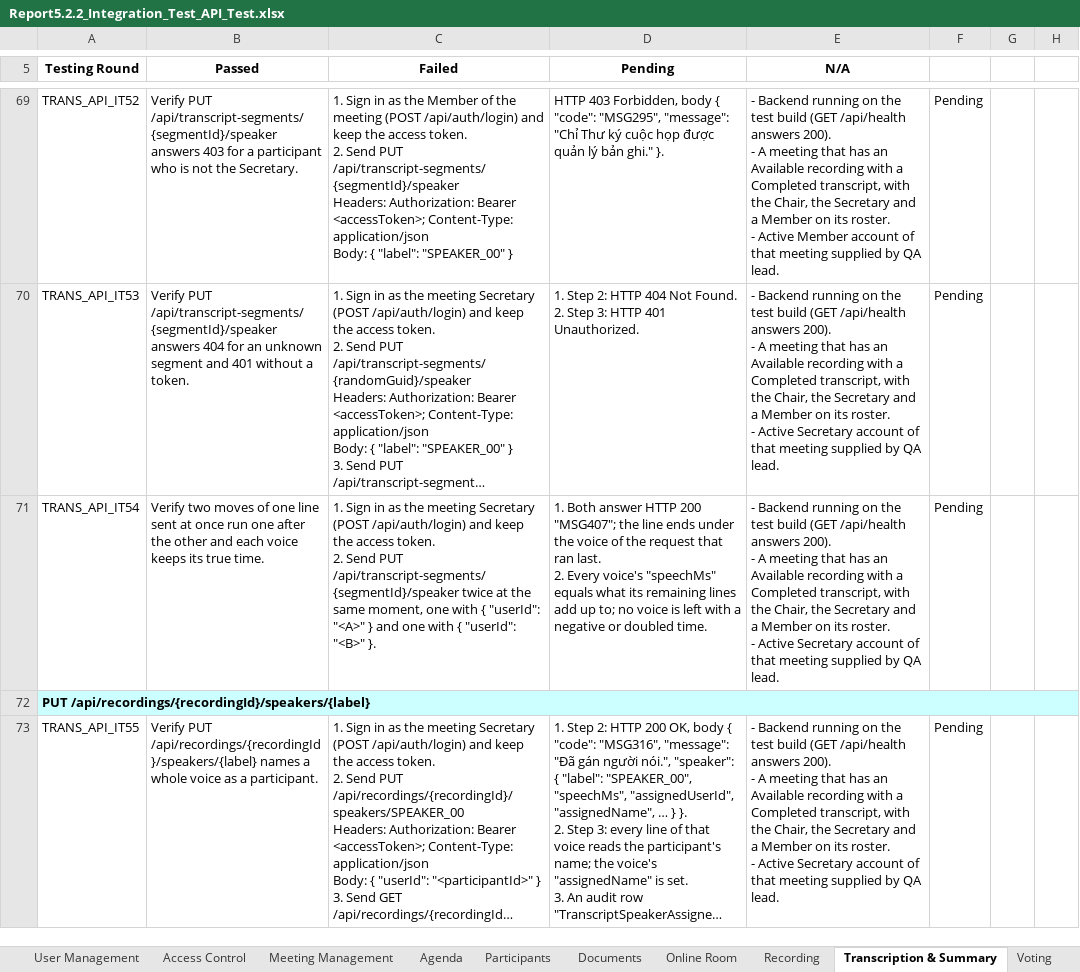
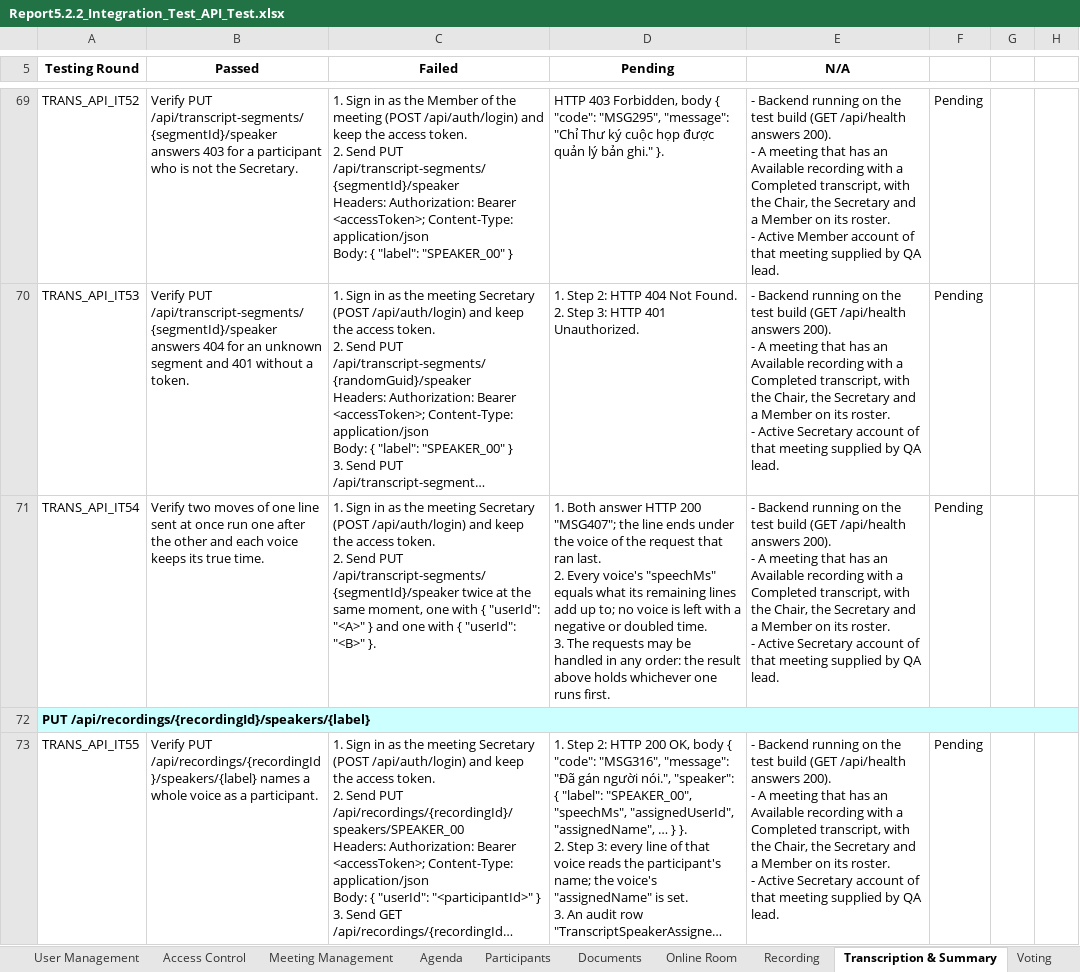
Before and after one commit to callmehai/FU-FA26-G116, an Excel workbook: docs/08-reports/test-reports/Report5.2.2_Integration_Test_API_Test.xlsx, sheet Transcription & Summary, drawn as a sheet; only a part is shown, gaps mark what is left out; long unchanged cells end in …; values as stored, in another font and other column widths than the file's, no borders; ↵ is a line break in a cell; the diff covers the shown part only; the diff names each change by its address in the sheet, - before the commit and + after, or states it on an @@ line.

```diff
--- a/docs/08-reports/test-reports/Report5.2.2_Integration_Test_API_Test.xlsx (sheet Transcription & Summary)
+++ b/docs/08-reports/test-reports/Report5.2.2_Integration_Test_API_Test.xlsx (sheet Transcription & Summary)
-D71 (Pending): …doubled time.
+D71 (Pending): …doubled time. ↵ 3. The requests may be handled in any order: the result above holds whichever one runs first.
```
Also changed, not shown: 2 edited cells elsewhere in this sheet, sheet Meeting Management, sheet Voting, sheet Recording, sheet Participants, sheet Test Cases, sheet Agenda, 3 more sheets, charts or pictures, 35 other files.
